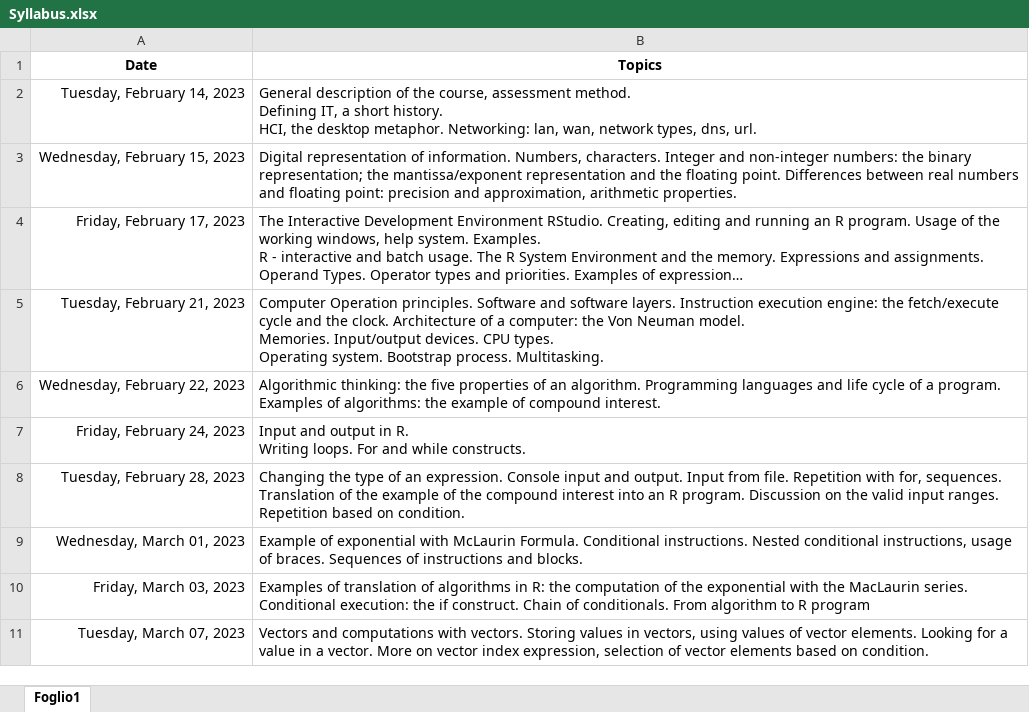
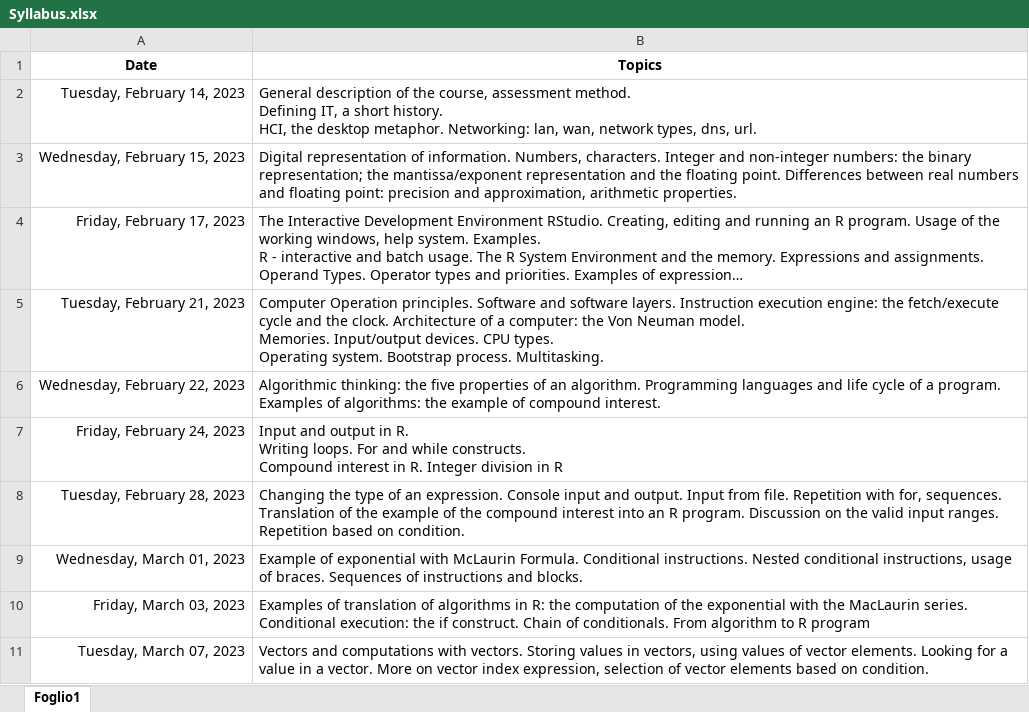
Before and after one commit to bladerun16/Informatics-Stats-and-Maths, an Excel workbook: Syllabus.xlsx, sheet Foglio1, drawn as a sheet; only a part is shown; long unchanged cells end in …; values as stored, in another font and other column widths than the file's, no borders; ↵ is a line break in a cell; the diff names each change by its address in the sheet, - before the commit and + after, or states it on an @@ line.

Commit message:
Update Syllabus.xlsx

```diff
--- a/Syllabus.xlsx (sheet Foglio1)
+++ b/Syllabus.xlsx (sheet Foglio1)
-B7 (Topics): …while constructs.
+B7 (Topics): …while constructs. ↵ Compound interest in R. Integer division in R
```
